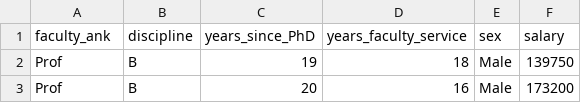
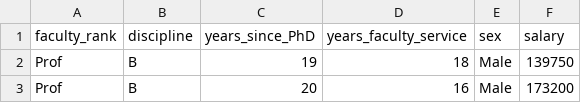
Before and after one commit to 4rachelgreen/206-assignment-5, a CSV file: faculty_salary_data_2008_2009_survey.csv, drawn as a sheet; only a part is shown.

Commit message:
Update faculty_salary_data_2008_2009_survey.csv

```diff
--- a/faculty_salary_data_2008_2009_survey.csv
+++ b/faculty_salary_data_2008_2009_survey.csv
@@ -1,2 +1,2 @@
-faculty_ank,discipline,years_since_PhD,years_faculty_service,sex,salary
+faculty_rank,discipline,years_since_PhD,years_faculty_service,sex,salary
 Prof,B,19,18,Male,139750
```
